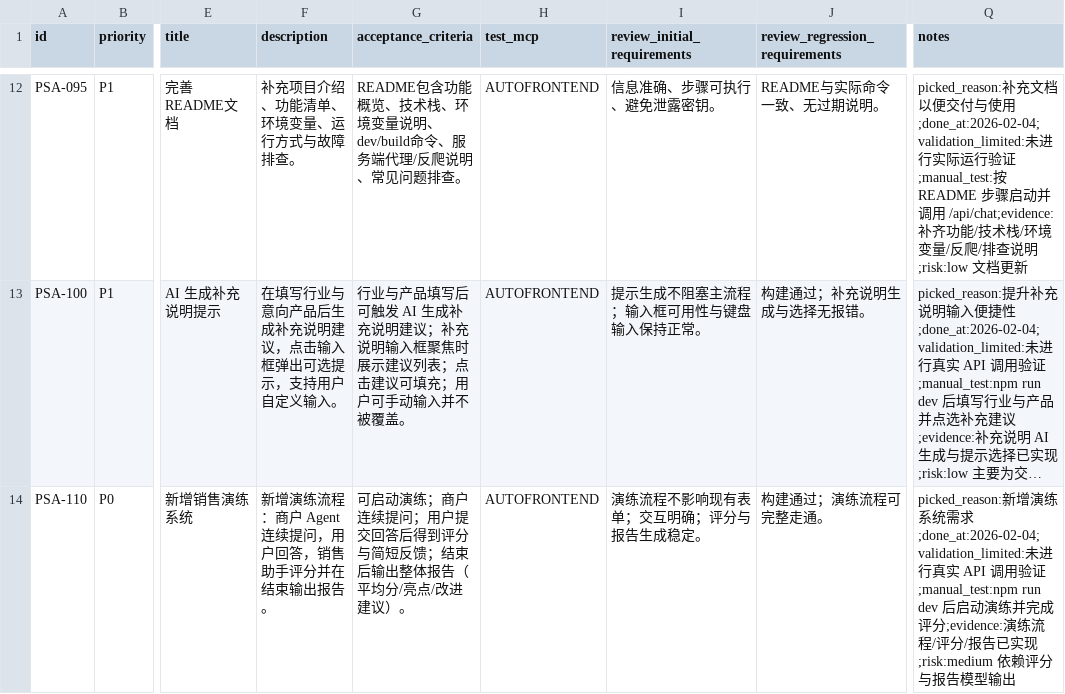
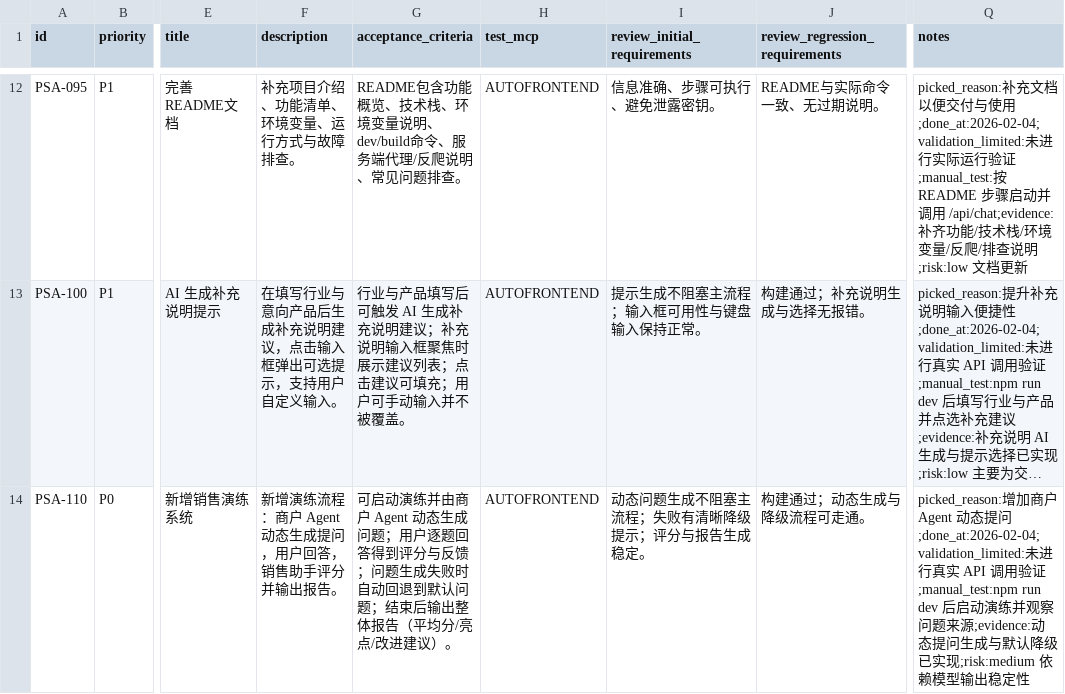
Before and after one commit to Smartloe/PitchPerfect, a CSV file: issues/2026-02-04_01-05-25-sales-script-assistant.csv, drawn as a sheet; only a part is shown, gaps mark what is left out; long unchanged cells end in …; the diff names each change by its address in the sheet, - before the commit and + after, or states it on an @@ line.

```diff
--- a/issues/2026-02-04_01-05-25-sales-script-assistant.csv
+++ b/issues/2026-02-04_01-05-25-sales-script-assistant.csv
-F14 (description): 新增演练流程：商户 Agent 连续提问，用户回答，销售助手评分并在结束输出报告。
+F14 (description): 新增演练流程：商户 Agent 动态生成提问，用户回答，销售助手评分并输出报告。
-G14 (acceptance_criteria): …启动演练；商户连续提问；用户提交回答后得到评分与简短反馈；结束后…
+G14 (acceptance_criteria): …启动演练并由商户 Agent 动态生成问题；用户逐题回答得到评分与反馈；问题生成失败时自动回退到默认问题；结束后…
-I14 (review_initial_requirements): 演练流程不影响现有表单；交互明确；评分与报告生成稳定。
+I14 (review_initial_requirements): 动态问题生成不阻塞主流程；失败有清晰降级提示；评分与报告生成稳定。
-J14 (review_regression_requirements): 构建通过；演练流程可完整走通。
+J14 (review_regression_requirements): 构建通过；动态生成与降级流程可走通。
-Q14 (notes): picked_reason:新增演练系统需求;done_at:2026-02-04;validation_limited:未进行真实 API 调用验证;manual_test:npm run dev 后启动演练并完成评分;evidence:演练流程/评分/报告已实现;risk:medium 依赖评分与报告模型输出
+Q14 (notes): picked_reason:增加商户 Agent 动态提问;done_at:2026-02-04;validation_limited:未进行真实 API 调用验证;manual_test:npm run dev 后启动演练并观察问题来源;evidence:动态提问生成与默认降级已实现;risk:medium 依赖模型输出稳定性
```
Also changed, not shown: 2 other files.
